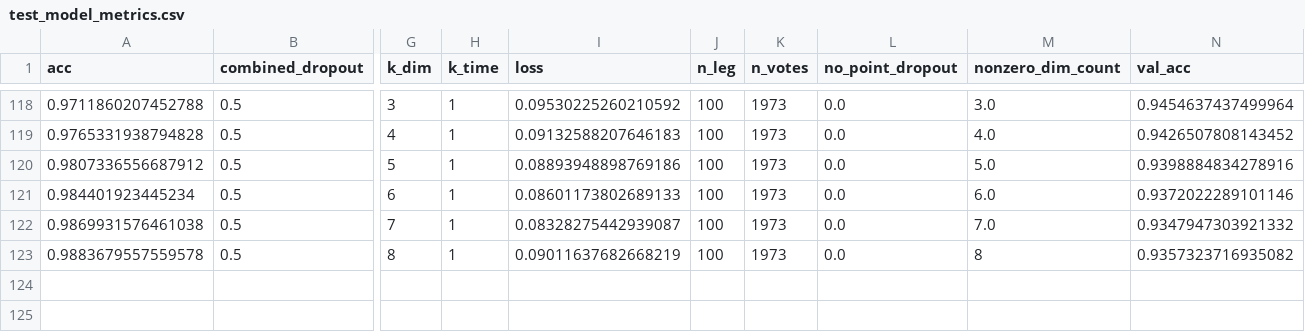
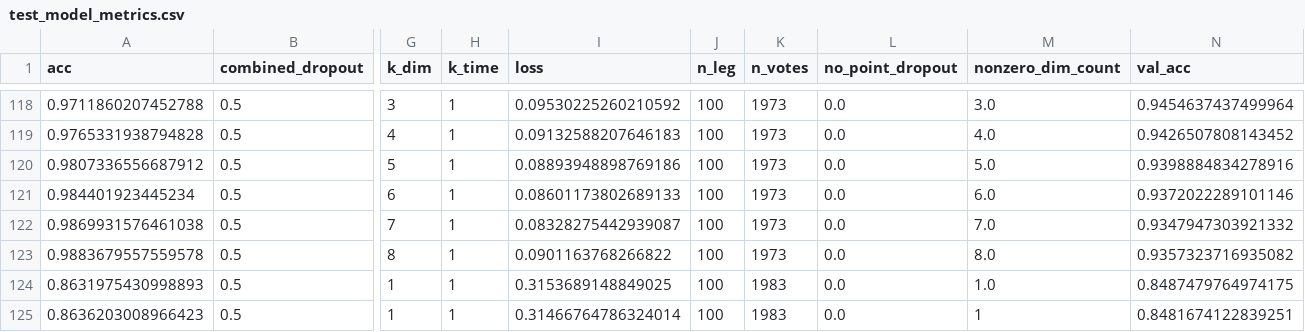
Before and after one commit to dargyle/legislator-arithmetic, a CSV file: experimental_log/test_model_metrics.csv, drawn as a sheet; only a part is shown, gaps mark what is left out; rows hold the shown columns only; the diff names each change by its address in the sheet, - before the commit and + after, or states it on an @@ line.

```diff
--- a/experimental_log/test_model_metrics.csv
+++ b/experimental_log/test_model_metrics.csv
-I123 (loss): 0.09011637682668219
+I123 (loss): 0.0901163768266822
-M123 (nonzero_dim_count): 8
+M123 (nonzero_dim_count): 8.0
+row 124: 0.8631975430998893 | 0.5 | 1 | 1 | 0.3153689148849025 | 100 | 1983 | 0.0 | 1.0 | 0.8487479764974175
+row 125: 0.8636203008966423 | 0.5 | 1 | 1 | 0.31466764786324014 | 100 | 1983 | 0.0 | 1 | 0.8481674122839251
```
Also changed, not shown: experimental_log/cosponsor_model_metrics.csv, experimental_log/votes_model_metrics.csv, 31 other files.
